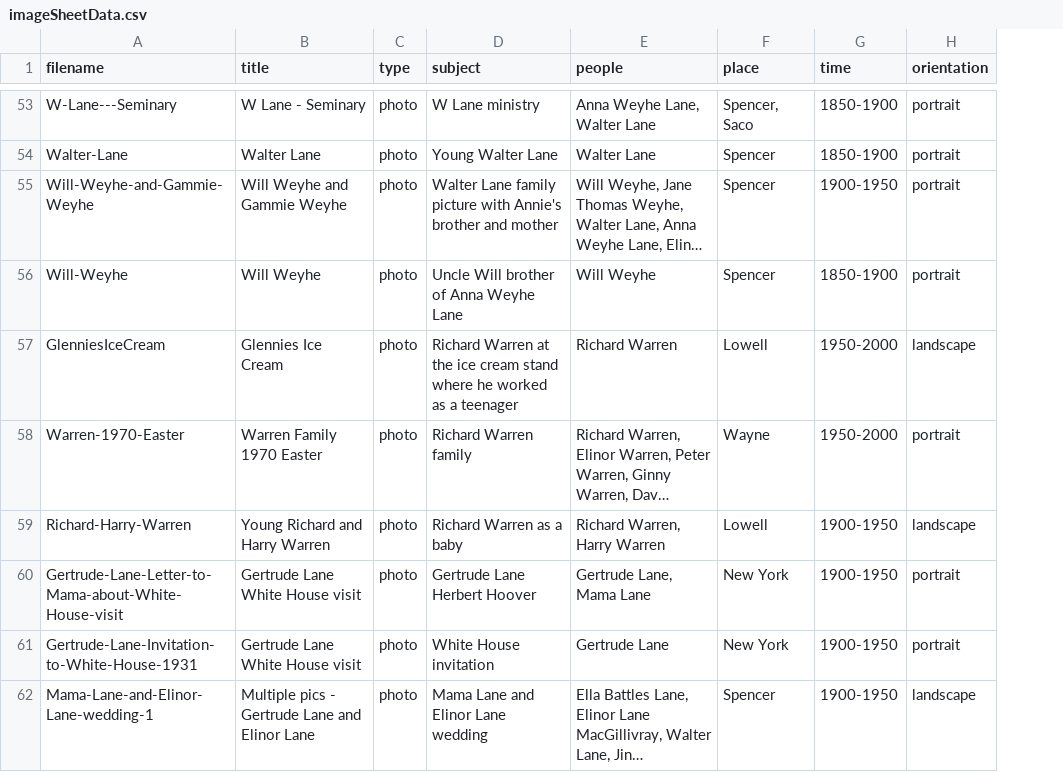
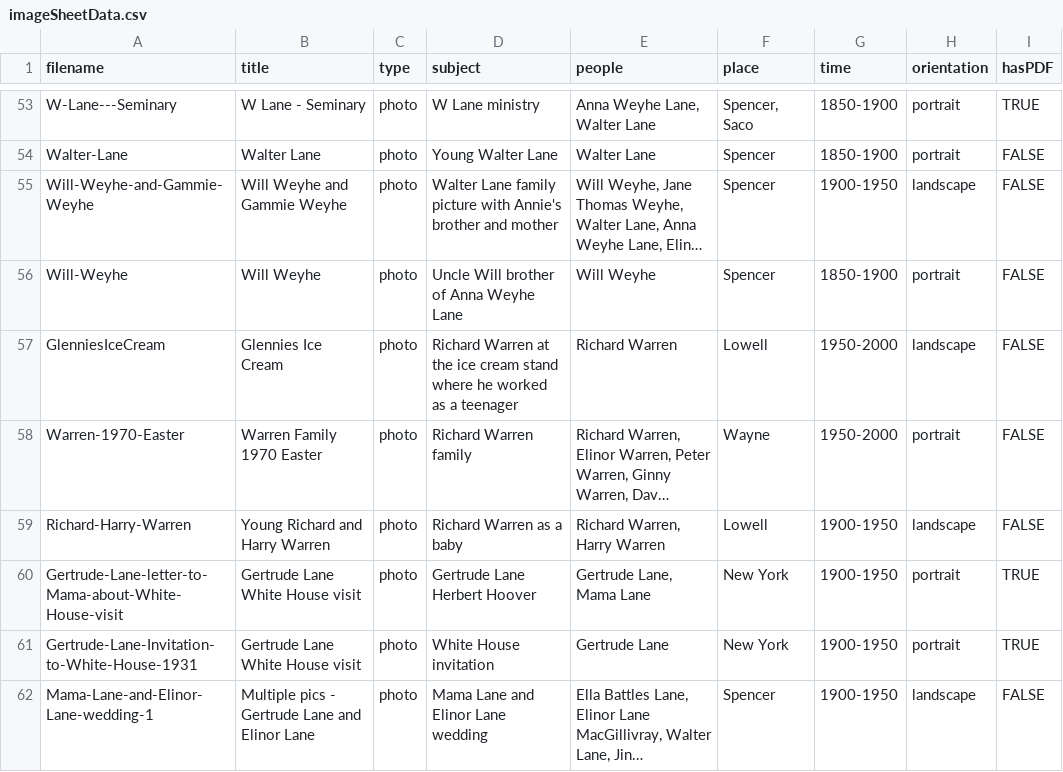
Before and after one commit to christiewarren/familySite, a CSV file: fam-archive-app/src/data/imageSheetData.csv, drawn as a sheet; only a part is shown, gaps mark what is left out; long unchanged cells end in …; the diff covers the shown part only; the diff names each change by its address in the sheet, - before the commit and + after, or states it on an @@ line.

```diff
--- a/fam-archive-app/src/data/imageSheetData.csv
+++ b/fam-archive-app/src/data/imageSheetData.csv
+column I (hasPDF), rows 53-62: TRUE | FALSE | FALSE | FALSE | FALSE | FALSE | FALSE | TRUE | TRUE | FALSE
-H55 (orientation): portrait
+H55 (orientation): landscape
-A60 (filename): Gertrude-Lane-Letter-to-Mama-about-White-House-visit
+A60 (filename): Gertrude-Lane-letter-to-Mama-about-White-House-visit
```
Also changed, not shown: 7 edited cells elsewhere in this file, 24 other files.
